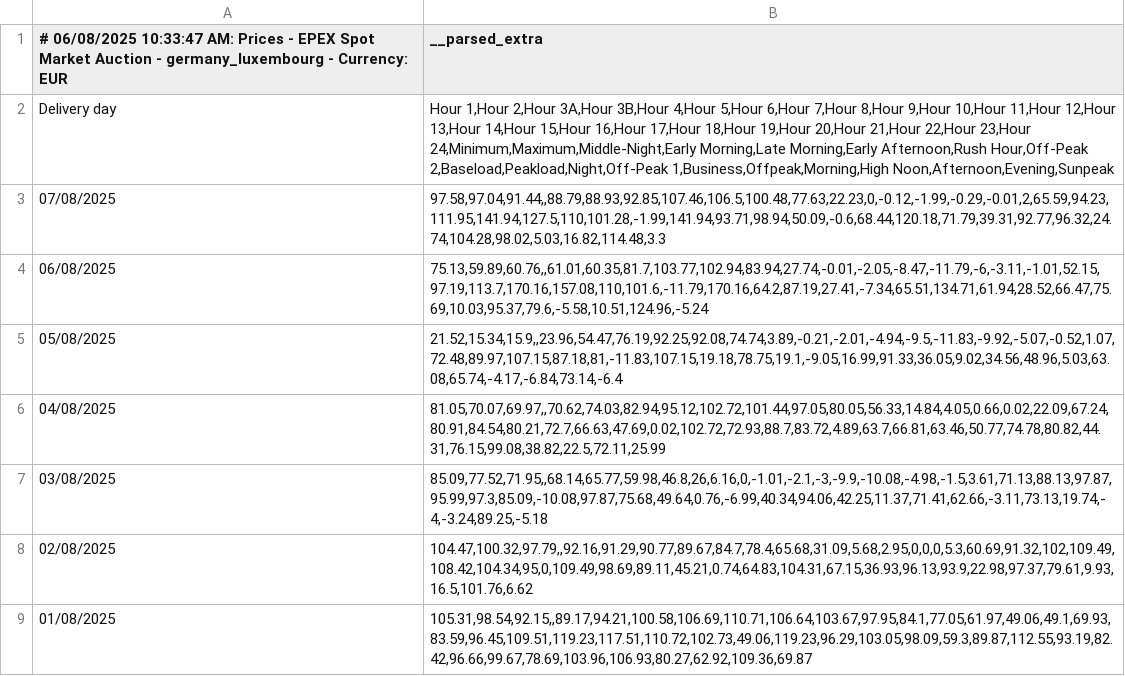
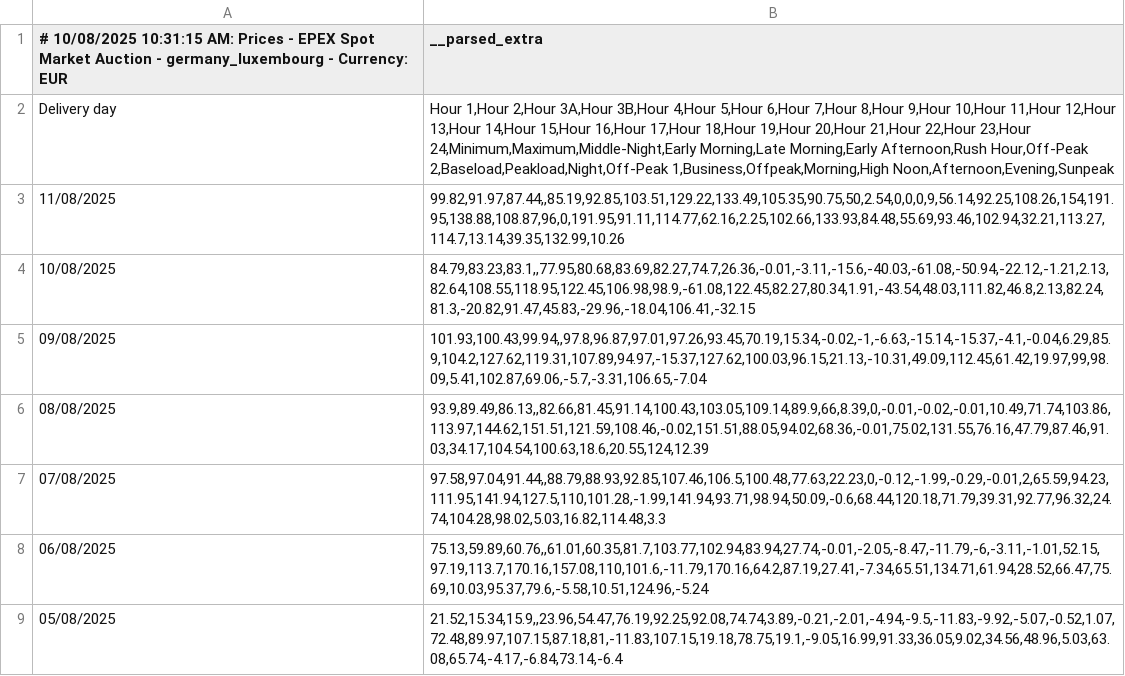
Before and after one commit to maxMuster194/EWR1, a CSV file: data/germany_prices.csv, drawn as a sheet; only a part is shown; the shorter side is filled out with more unchanged rows.

```diff
--- a/data/germany_prices.csv
+++ b/data/germany_prices.csv
@@ -1,3 +1,7 @@
-# 06/08/2025 10:33:47 AM: Prices - EPEX Spot Market Auction - germany_luxembourg - Currency: EUR,__parsed_extra
+# 10/08/2025 10:31:15 AM: Prices - EPEX Spot Market Auction - germany_luxembourg - Currency: EUR,__parsed_extra
 Delivery day,"Hour 1,Hour 2,Hour 3A,Hour 3B,Hour 4,Hour 5,Hour 6,Hour 7,Hour 8,Hour 9,Hour 10,Hour 11,Hour 12,Hour 13,Hour 14,Hour 15,Hour 16,Hour 17,Hour 18,Hour 19,Hour 20,Hour 21,Hour 22,Hour 23,Hour 24,Minimum,Maximum,Middle-Night,Early Morning,Late Morning,Early Afternoon,Rush Hour,Off-Peak 2,Baseload,Peakload,Night,Off-Peak 1,Business,Offpeak,Morning,High Noon,Afternoon,Evening,Sunpeak"
+11/08/2025,"99.82,91.97,87.44,,85.19,92.85,103.51,129.22,133.49,105.35,90.75,50,2.54,0,0,0,9,56.14,92.25,108.26,154,191.95,138.88,108.87,96,0,191.95,91.11,114.77,62.16,2.25,102.66,133.93,84.48,55.69,93.46,102.94,32.21,113.27,114.7,13.14,39.35,132.99,10.26"
+10/08/2025,"84.79,83.23,83.1,,77.95,80.68,83.69,82.27,74.7,26.36,-0.01,-3.11,-15.6,-40.03,-61.08,-50.94,-22.12,-1.21,2.13,82.64,108.55,118.95,122.45,106.98,98.9,-61.08,122.45,82.27,80.34,1.91,-43.54,48.03,111.82,46.8,2.13,82.24,81.3,-20.82,91.47,45.83,-29.96,-18.04,106.41,-32.15"
+09/08/2025,"101.93,100.43,99.94,,97.8,96.87,97.01,97.26,93.45,70.19,15.34,-0.02,-1,-6.63,-15.14,-15.37,-4.1,-0.04,6.29,85.9,104.2,127.62,119.31,107.89,94.97,-15.37,127.62,100.03,96.15,21.13,-10.31,49.09,112.45,61.42,19.97,99,98.09,5.41,102.87,69.06,-5.7,-3.31,106.65,-7.04"
+08/08/2025,"93.9,89.49,86.13,,82.66,81.45,91.14,100.43,103.05,109.14,89.9,66,8.39,0,-0.01,-0.02,-0.01,10.49,71.74,103.86,113.97,144.62,151.51,121.59,108.46,-0.02,151.51,88.05,94.02,68.36,-0.01,75.02,131.55,76.16,47.79,87.46,91.03,34.17,104.54,100.63,18.6,20.55,124,12.39"
 07/08/2025,"97.58,97.04,91.44,,88.79,88.93,92.85,107.46,106.5,100.48,77.63,22.23,0,-0.12,-1.99,-0.29,-0.01,2,65.59,94.23,111.95,141.94,127.5,110,101.28,-1.99,141.94,93.71,98.94,50.09,-0.6,68.44,120.18,71.79,39.31,92.77,96.32,24.74,104.28,98.02,5.03,16.82,114.48,3.3"
```
Also changed, not shown: 7 other files.
